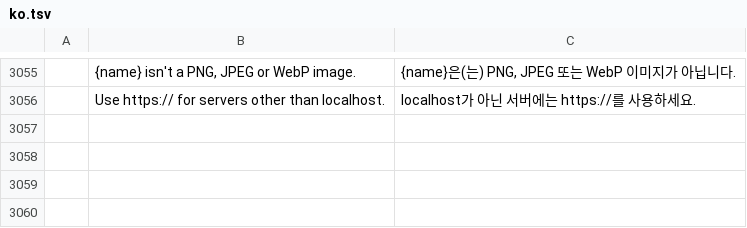
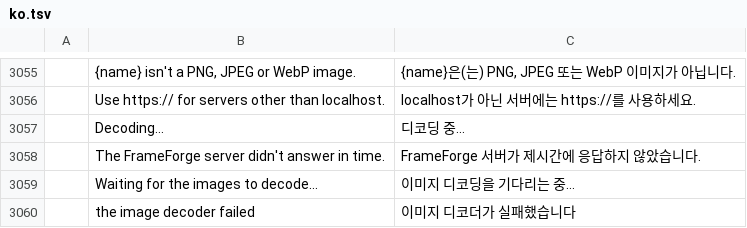
Before and after one commit to ViewHook/photocraft, a TSV file: crates/ui-egui/src/i18n/ko.tsv, drawn as a sheet; only a part is shown, gaps mark what is left out; the diff names each change by its address in the sheet, - before the commit and + after, or states it on an @@ line.

```diff
--- a/crates/ui-egui/src/i18n/ko.tsv
+++ b/crates/ui-egui/src/i18n/ko.tsv
+row 3057:  | Decoding… | 디코딩 중…
+row 3058:  | The FrameForge server didn't answer in time. | FrameForge 서버가 제시간에 응답하지 않았습니다.
+row 3059:  | Waiting for the images to decode… | 이미지 디코딩을 기다리는 중…
+row 3060:  | the image decoder failed | 이미지 디코더가 실패했습니다
```
Also changed, not shown: crates/ui-egui/src/i18n/el.tsv, crates/ui-egui/src/i18n/it.tsv, 32 other files.
